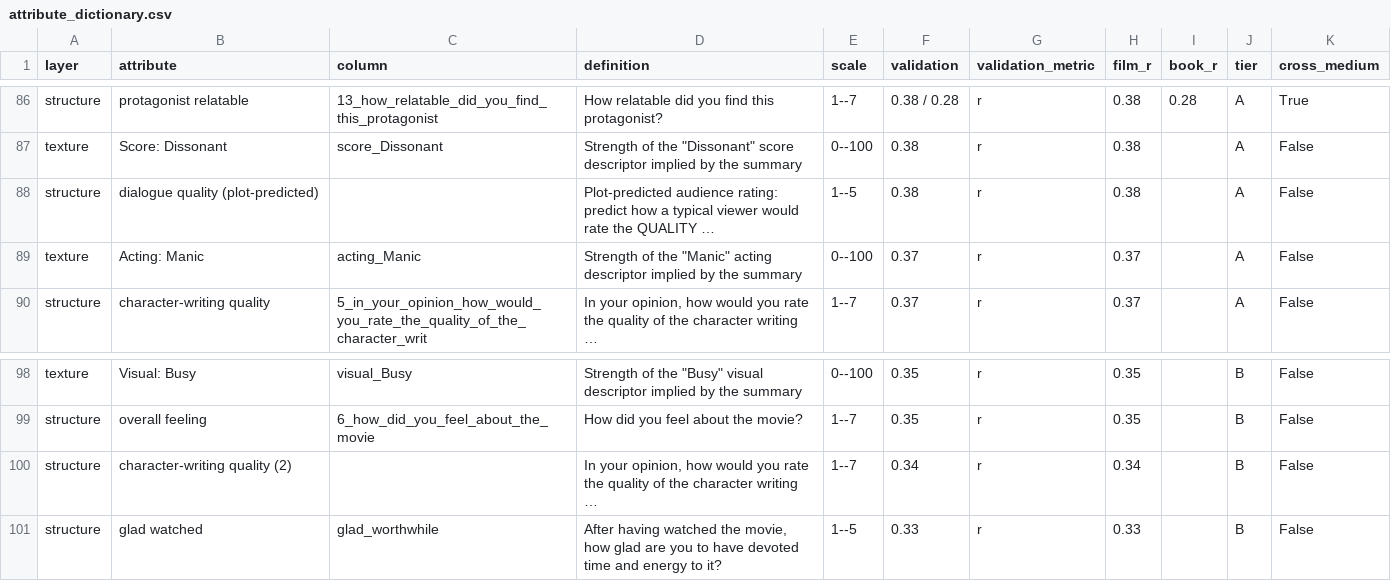
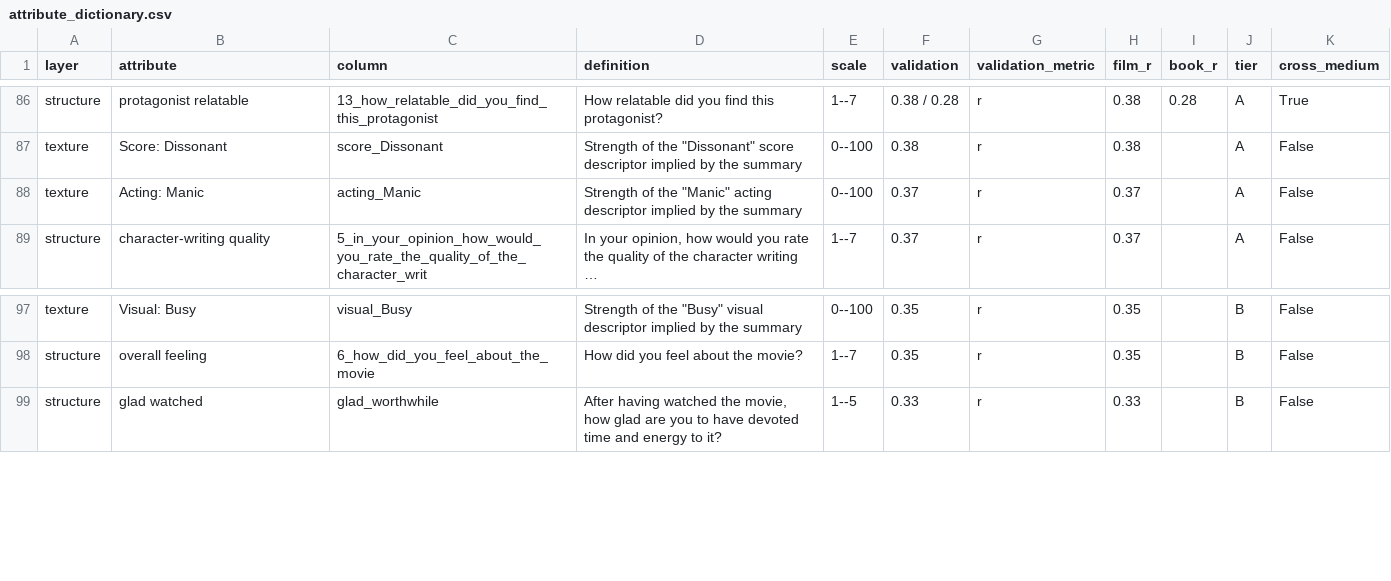
Before and after one commit to samsunknight/narrative_atlas, a CSV file: data/validation/attribute_dictionary.csv, drawn as a sheet; only a part is shown, gaps mark what is left out.

```diff
--- a/data/validation/attribute_dictionary.csv
+++ b/data/validation/attribute_dictionary.csv
@@ -87,3 +87,2 @@ structure,protagonist relatable,13_how_relatable_did_you_find_this_protagonist,H
 texture,Score: Dissonant,score_Dissonant,"Strength of the ""Dissonant"" score descriptor implied by the summary",0--100,0.38,r,0.38,,A,False
-structure,dialogue quality (plot-predicted),,Plot-predicted audience rating: predict how a typical viewer would rate the QUALITY …,1--5,0.38,r,0.38,,A,False
 texture,Acting: Manic,acting_Manic,"Strength of the ""Manic"" acting descriptor implied by the summary",0--100,0.37,r,0.37,,A,False
@@ -99,3 +98,2 @@ texture,Visual: Busy,visual_Busy,"Strength of the ""Busy"" visual descriptor imp
 structure,overall feeling,6_how_did_you_feel_about_the_movie,How did you feel about the movie?,1--7,0.35,r,0.35,,B,False
-structure,character-writing quality (2),,"In your opinion, how would you rate the quality of the character writing …",1--7,0.34,r,0.34,,B,False
 structure,glad watched,glad_worthwhile,"After having watched the movie, how glad are you to have devoted time and energy to it?",1--5,0.33,r,0.33,,B,False
```
Also changed, not shown: 2 other files.
